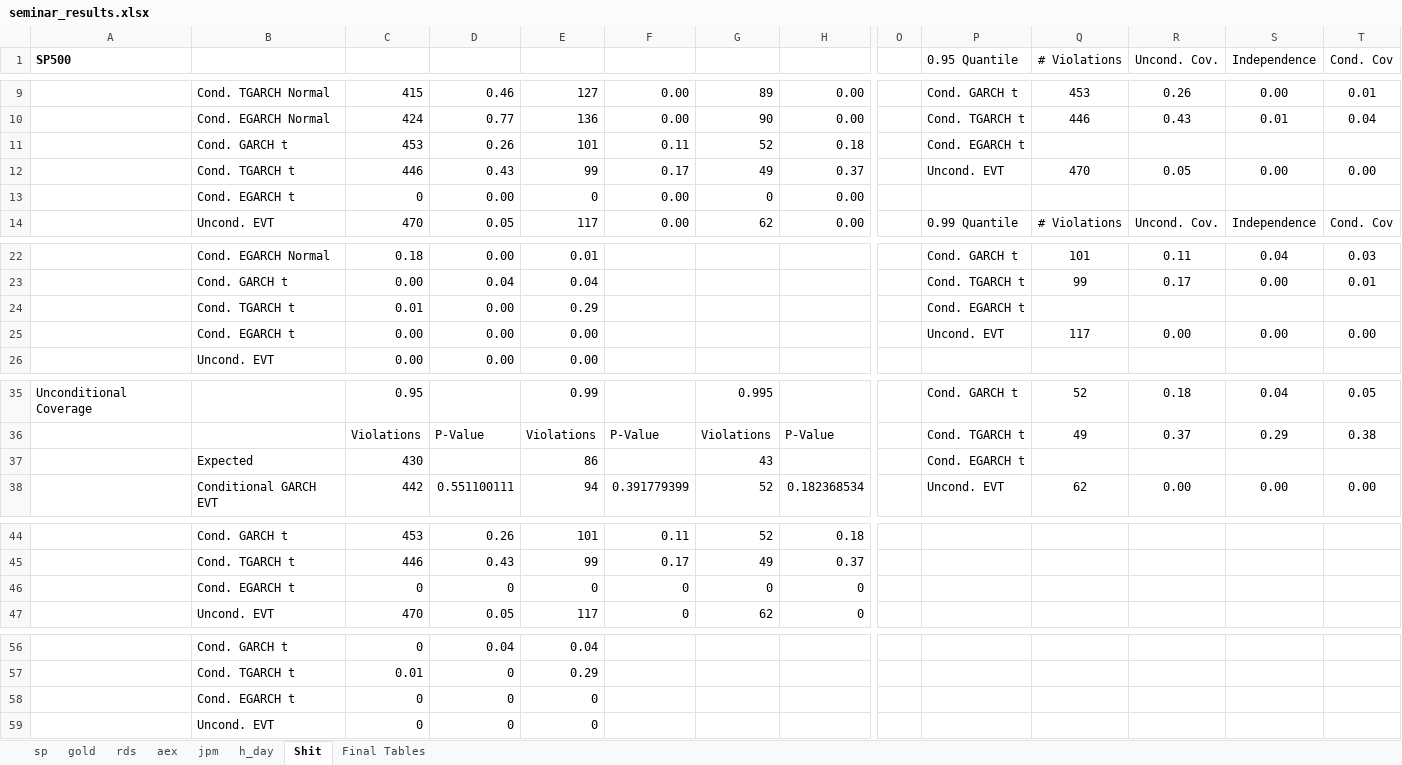
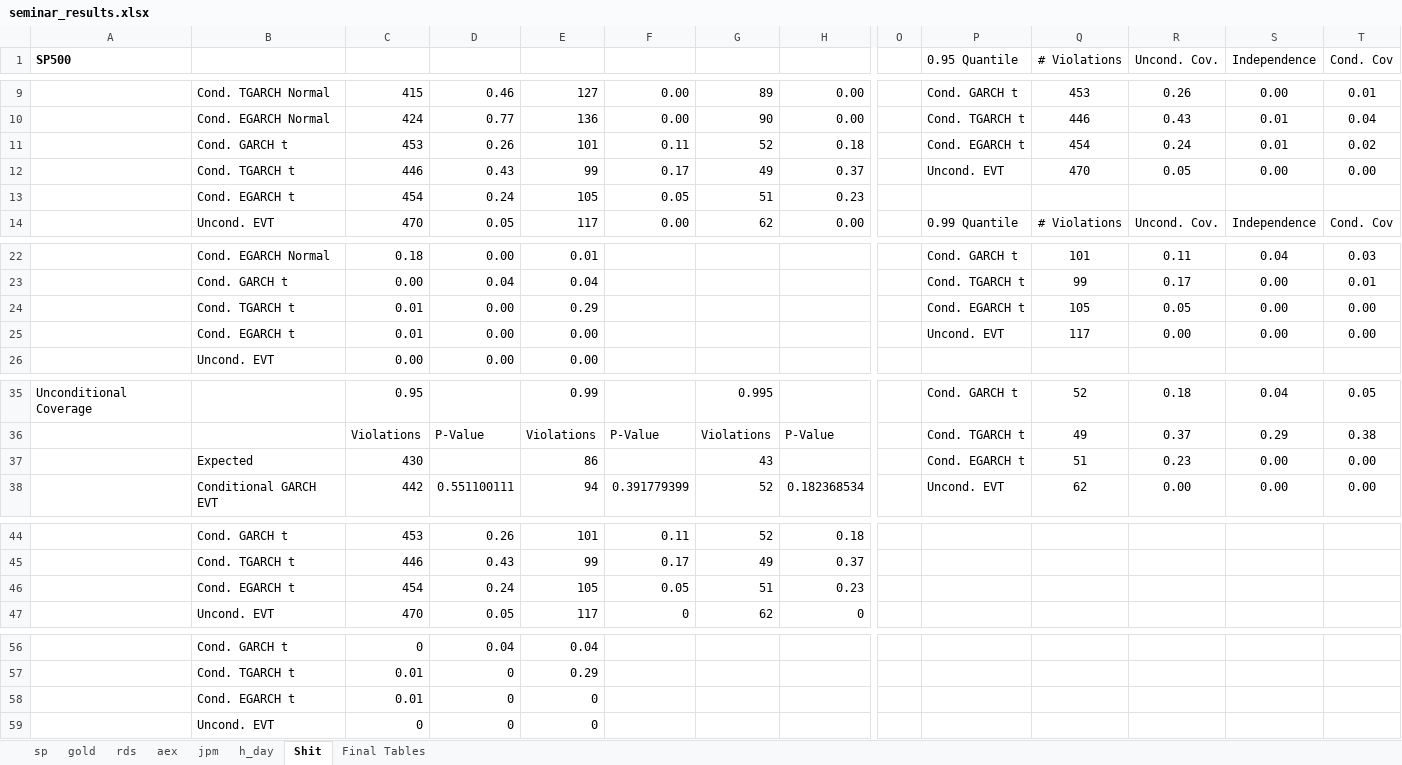
Before and after one commit to Stanimir-Ivanov/Quant-Finance-Seminar, an Excel workbook: Results/seminar_results.xlsx, sheet Shit, drawn as a sheet; only a part is shown, gaps mark what is left out; values as stored, in another font and other column widths than the file's, no borders; removed rows and columns are numbered as before the commit, all else as after; rows hold the shown columns only; the diff names each change by its address in the sheet, - before the commit and + after, or states it on an @@ line.

Commit message:
Fake ass data

```diff
--- a/Results/seminar_results.xlsx (sheet Shit)
+++ b/Results/seminar_results.xlsx (sheet Shit)
-Q11 (# Violations): (empty)
+Q11 (# Violations): 454
-R11 (Uncond. Cov.): (empty)
+R11 (Uncond. Cov.): 0.24
-S11 (Independence): (empty)
+S11 (Independence): 0.01
-T11 (Cond. Cov): (empty)
+T11 (Cond. Cov): 0.02
-row 13:  | Cond. EGARCH t | 0 | 0.00 | 0 | 0.00 | 0 | 0.00
+row 13:  | Cond. EGARCH t | 454 | 0.24 | 105 | 0.05 | 51 | 0.23
-Q24 (# Violations): (empty)
+Q24 (# Violations): 105
-R24 (Uncond. Cov.): (empty)
+R24 (Uncond. Cov.): 0.05
-S24 (Independence): (empty)
+S24 (Independence): 0.00
-T24 (Cond. Cov): (empty)
+T24 (Cond. Cov): 0.00
-C25: 0.00
+C25: 0.01
-Q37 (# Violations): (empty)
+Q37 (# Violations): 51
-R37 (Uncond. Cov.): (empty)
+R37 (Uncond. Cov.): 0.23
-S37 (Independence): (empty)
+S37 (Independence): 0.00
-T37 (Cond. Cov): (empty)
+T37 (Cond. Cov): 0.00
-row 46:  | Cond. EGARCH t | 0 | 0 | 0 | 0 | 0 | 0
+row 46:  | Cond. EGARCH t | 454 | 0.24 | 105 | 0.05 | 51 | 0.23
-C58: 0
+C58: 0.01
```
Also changed, not shown: sheet jpm, sheet Final Tables.
